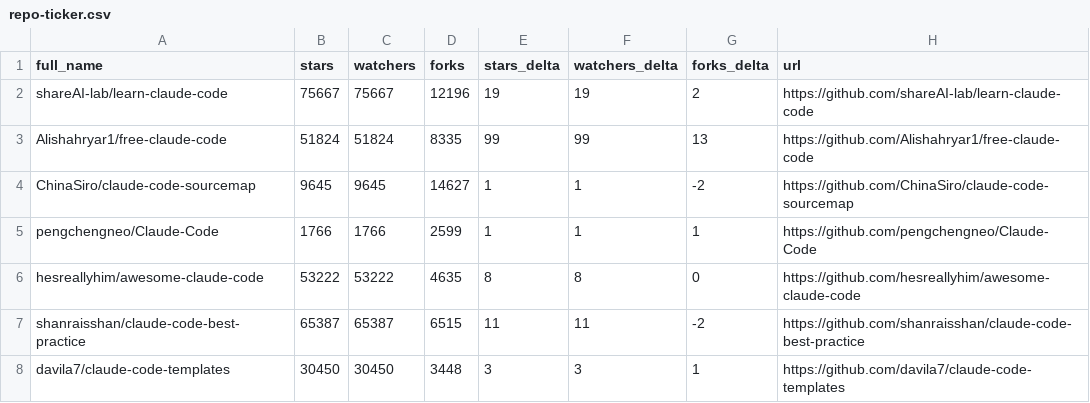
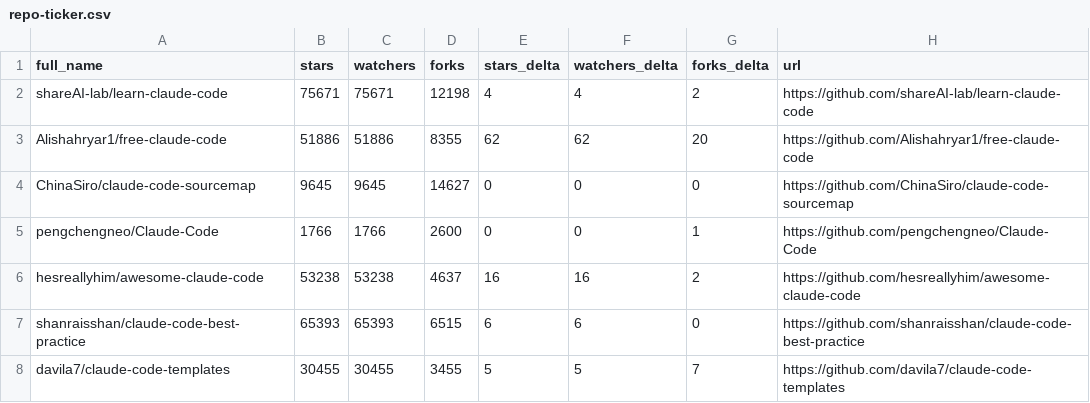
Before and after one commit to RatomatoR/awesome-claude-code, a CSV file: data/repo-ticker.csv, drawn as a sheet; only a part is shown; the diff covers the shown part only.

```diff
--- a/data/repo-ticker.csv
+++ b/data/repo-ticker.csv
@@ -1,8 +1,8 @@
 full_name,stars,watchers,forks,stars_delta,watchers_delta,forks_delta,url
-shareAI-lab/learn-claude-code,75667,75667,12196,19,19,2,https://github.com/shareAI-lab/learn-claude-code
-Alishahryar1/free-claude-code,51824,51824,8335,99,99,13,https://github.com/Alishahryar1/free-claude-code
-ChinaSiro/claude-code-sourcemap,9645,9645,14627,1,1,-2,https://github.com/ChinaSiro/claude-code-sourcemap
-pengchengneo/Claude-Code,1766,1766,2599,1,1,1,https://github.com/pengchengneo/Claude-Code
-hesreallyhim/awesome-claude-code,53222,53222,4635,8,8,0,https://github.com/hesreallyhim/awesome-claude-code
-shanraisshan/claude-code-best-practice,65387,65387,6515,11,11,-2,https://github.com/shanraisshan/claude-code-best-practice
-davila7/claude-code-templates,30450,30450,3448,3,3,1,https://github.com/davila7/claude-code-templates
+shareAI-lab/learn-claude-code,75671,75671,12198,4,4,2,https://github.com/shareAI-lab/learn-claude-code
+Alishahryar1/free-claude-code,51886,51886,8355,62,62,20,https://github.com/Alishahryar1/free-claude-code
+ChinaSiro/claude-code-sourcemap,9645,9645,14627,0,0,0,https://github.com/ChinaSiro/claude-code-sourcemap
+pengchengneo/Claude-Code,1766,1766,2600,0,0,1,https://github.com/pengchengneo/Claude-Code
+hesreallyhim/awesome-claude-code,53238,53238,4637,16,16,2,https://github.com/hesreallyhim/awesome-claude-code
+shanraisshan/claude-code-best-practice,65393,65393,6515,6,6,0,https://github.com/shanraisshan/claude-code-best-practice
+davila7/claude-code-templates,30455,30455,3455,5,5,7,https://github.com/davila7/claude-code-templates
```
Also changed, not shown: 2 added rows, 2 removed rows and 129 edited cells elsewhere in this file, 2 other files.
